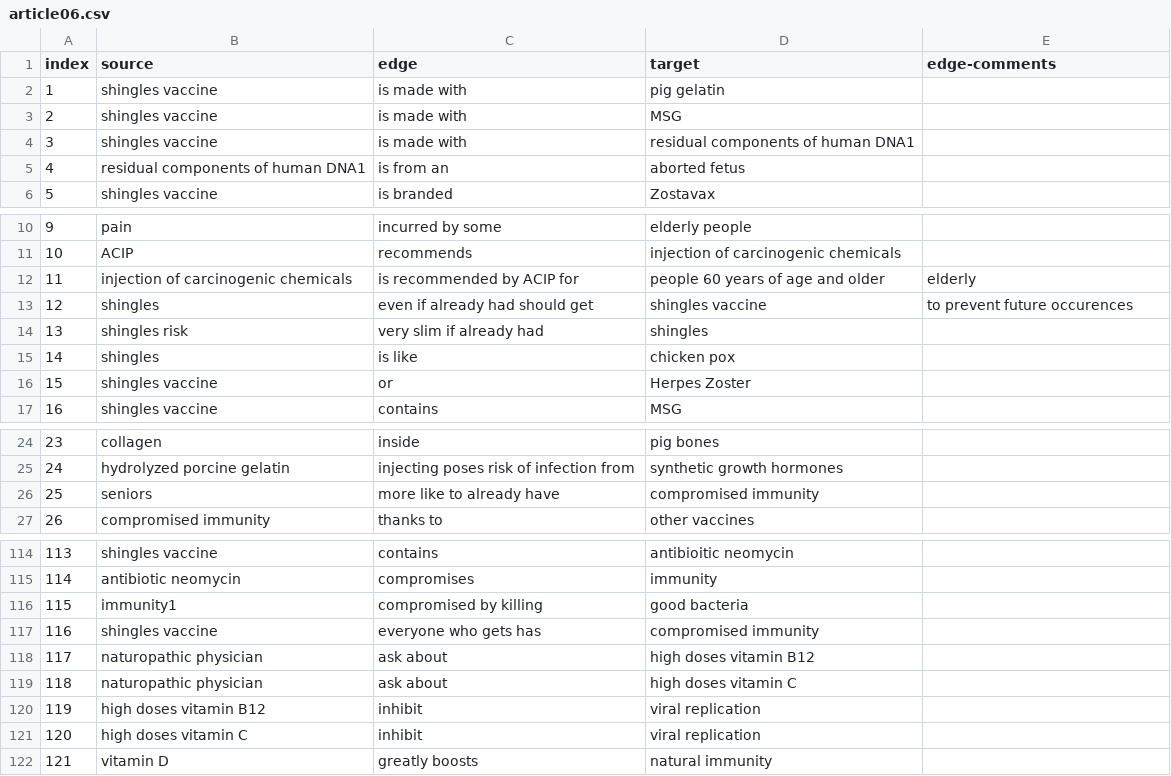
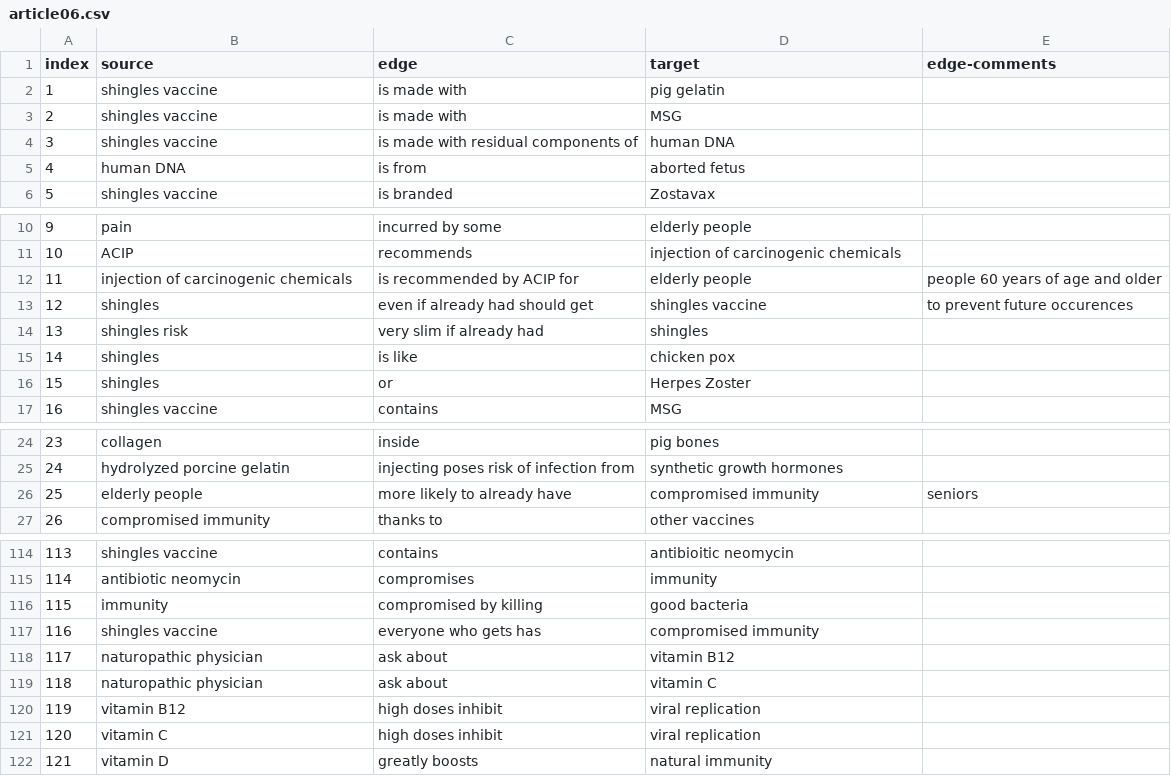
Before and after one commit to gloriakang/vax-sentiment, a CSV file: data/article06.csv, drawn as a sheet; only a part is shown, gaps mark what is left out.

```diff
--- a/data/article06.csv
+++ b/data/article06.csv
@@ -3,4 +3,4 @@ index,source,edge,target,edge-comments
 2,shingles vaccine,is made with,MSG,
-3,shingles vaccine,is made with,residual components of human DNA1,
-4,residual components of human DNA1,is from an,aborted fetus,
+3,shingles vaccine,is made with residual components of,human DNA,
+4,human DNA,is from,aborted fetus,
 5,shingles vaccine,is branded,Zostavax,
@@ -11,3 +11,3 @@ index,source,edge,target,edge-comments
 10,ACIP,recommends,injection of carcinogenic chemicals,
-11,injection of carcinogenic chemicals,is recommended by ACIP for,people 60 years of age and older,elderly
+11,injection of carcinogenic chemicals,is recommended by ACIP for,elderly people,people 60 years of age and older
 12,shingles,even if already had should get,shingles vaccine,to prevent future occurences
@@ -15,3 +15,3 @@ index,source,edge,target,edge-comments
 14,shingles,is like,chicken pox,
-15,shingles vaccine,or,Herpes Zoster,
+15,shingles,or,Herpes Zoster,
 16,shingles vaccine,contains,MSG,
@@ -25,3 +25,3 @@ index,source,edge,target,edge-comments
 24,hydrolyzed porcine gelatin,injecting poses risk of infection from,synthetic growth hormones,
-25,seniors,more like to already have,compromised immunity,
+25,elderly people,more likely to already have,compromised immunity,seniors
 26,compromised immunity,thanks to,other vaccines,
@@ -115,8 +115,8 @@ index,source,edge,target,edge-comments
 114,antibiotic neomycin,compromises,immunity,
-115,immunity1,compromised by killing,good bacteria,
+115,immunity,compromised by killing,good bacteria,
 116,shingles vaccine,everyone who gets has,compromised immunity,
-117,naturopathic physician,ask about,high doses vitamin B12,
-118,naturopathic physician,ask about,high doses vitamin C,
-119,high doses vitamin B12,inhibit,viral replication,
-120,high doses vitamin C,inhibit,viral replication,
+117,naturopathic physician,ask about,vitamin B12,
+118,naturopathic physician,ask about,vitamin C,
+119,vitamin B12,high doses inhibit,viral replication,
+120,vitamin C,high doses inhibit,viral replication,
 121,vitamin D,greatly boosts,natural immunity,
```
Also changed, not shown: data/article03.csv, data/article05.csv, 25 other files.
